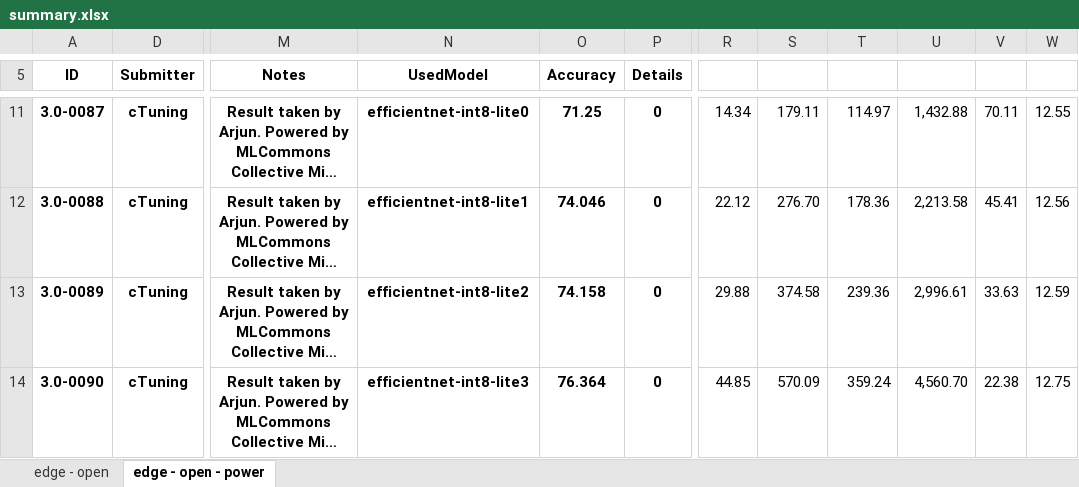
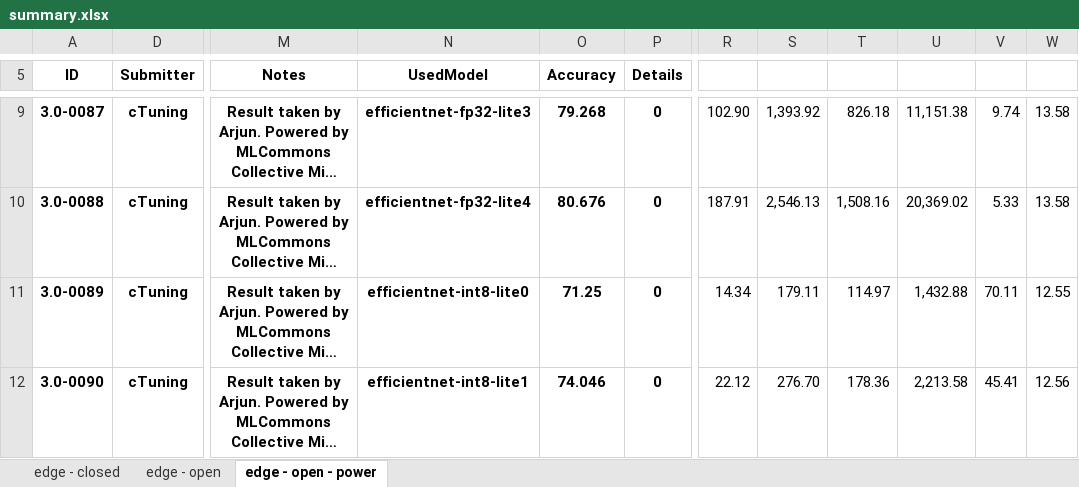
Before and after one commit to ctuning/mlperf_inference_submissions_v3.1a, an Excel workbook: summary.xlsx, sheet edge - open - power, drawn as a sheet; only a part is shown, gaps mark what is left out; long unchanged cells end in …; values as stored, in another font and other column widths than the file's, no borders; conditional formats not drawn; addresses are those after the commit; the diff covers the shown part only; the diff names each change by its address in the sheet, - before the commit and + after, or states it on an @@ line.

```diff
--- a/summary.xlsx (sheet edge - open - power)
+++ b/summary.xlsx (sheet edge - open - power)
+sheet tab: edge - closed
-N9 (UsedModel): efficientnet-int8-lite0
+N9 (UsedModel): efficientnet-fp32-lite3
-O9 (Accuracy): 71.25
+O9 (Accuracy): 79.268
-R9: 14.34
+R9: 102.90
-S9: 179.11
+S9: 1,393.92
-T9: 114.97
+T9: 826.18
-U9: 1,432.88
+U9: 11,151.38
-V9: 70.11
+V9: 9.74
-W9: 12.55
+W9: 13.58
-N10 (UsedModel): efficientnet-int8-lite1
+N10 (UsedModel): efficientnet-fp32-lite4
-O10 (Accuracy): 74.046
+O10 (Accuracy): 80.676
-R10: 22.12
+R10: 187.91
-S10: 276.70
+S10: 2,546.13
-T10: 178.36
+T10: 1,508.16
-U10: 2,213.58
+U10: 20,369.02
-V10: 45.41
+V10: 5.33
-W10: 12.56
+W10: 13.58
-N11 (UsedModel): efficientnet-int8-lite2
+N11 (UsedModel): efficientnet-int8-lite0
-O11 (Accuracy): 74.158
+O11 (Accuracy): 71.25
-R11: 29.88
+R11: 14.34
-S11: 374.58
+S11: 179.11
-T11: 239.36
+T11: 114.97
-U11: 2,996.61
+U11: 1,432.88
-V11: 33.63
+V11: 70.11
-W11: 12.59
+W11: 12.55
-N12 (UsedModel): efficientnet-int8-lite3
+N12 (UsedModel): efficientnet-int8-lite1
-O12 (Accuracy): 76.364
+O12 (Accuracy): 74.046
-R12: 44.85
+R12: 22.12
-S12: 570.09
+S12: 276.70
-T12: 359.24
+T12: 178.36
-U12: 4,560.70
+U12: 2,213.58
-V12: 22.38
+V12: 45.41
-W12: 12.75
+W12: 12.56
```
Also changed, not shown: 2 added rows, 2 removed rows and 597 edited cells elsewhere in this sheet, sheet edge - open, formulas that keep their value, 3 other files.
